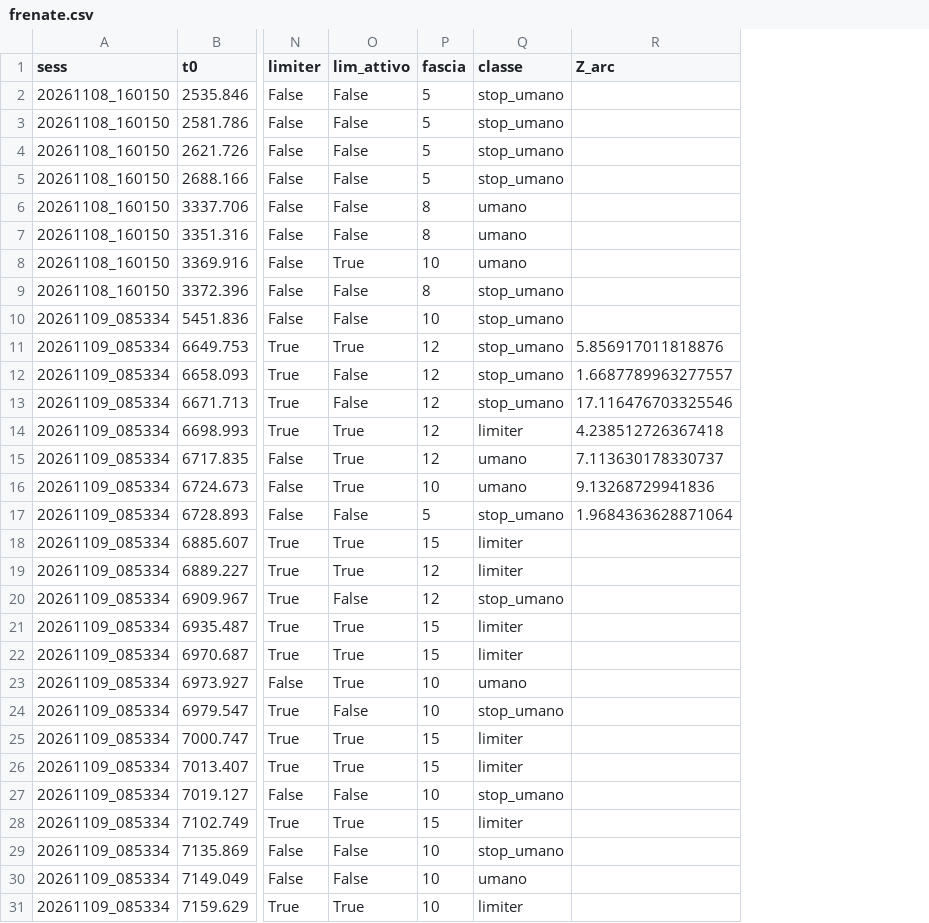
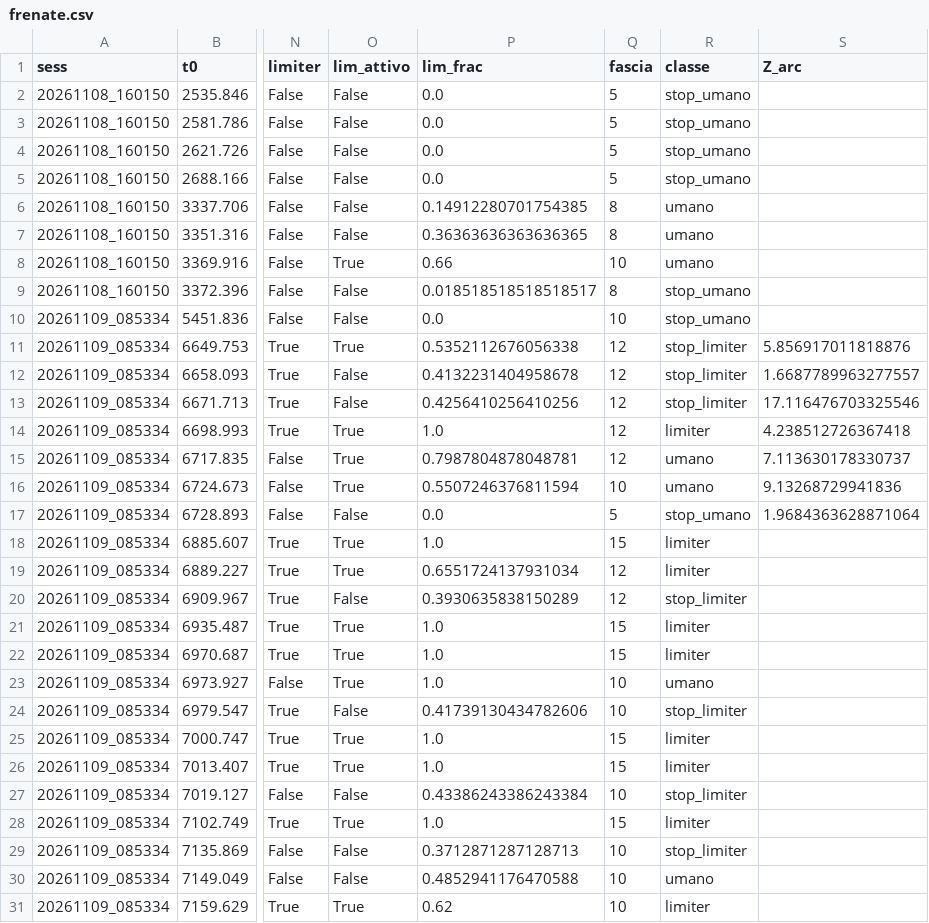
Before and after one commit to rinaldiden/Moving-One-Billion-People-, a CSV file: projects/asmile/training/eventi/out_guide_20261112_c0.3477/frenate.csv, drawn as a sheet; only a part is shown, gaps mark what is left out; addresses are those after the commit; the diff names each change by its address in the sheet, - before the commit and + after, or states it on an @@ line.

```diff
--- a/projects/asmile/training/eventi/out_guide_20261112_c0.3477/frenate.csv
+++ b/projects/asmile/training/eventi/out_guide_20261112_c0.3477/frenate.csv
+column P (lim_frac), rows 2-31: 0.0 | 0.0 | 0.0 | 0.0 | 0.14912280701754385 | 0.36363636363636365 | 0.66 | 0.018518518518518517 | 0.0 | 0.5352112676056338 | 0.4132231404958678 | 0.4256410256410256 | 1.0 | 0.7987804878048781 | 0.5507246376811594 | 0.0 | 1.0 | 0.6551724137931034 | 0.3930635838150289 | 1.0 | 1.0 | 1.0 | 0.41739130434782606 | 1.0 | 1.0 | 0.43386243386243384 | 1.0 | 0.3712871287128713 | 0.4852941176470588 | 0.62
-R11:R13 (classe): stop_umano
+R11:R13 (classe): stop_limiter
-R20 (classe): stop_umano
+R20 (classe): stop_limiter
-R24 (classe): stop_umano
+R24 (classe): stop_limiter
-R27 (classe): stop_umano
+R27 (classe): stop_limiter
-R29 (classe): stop_umano
+R29 (classe): stop_limiter
```
Also changed, not shown: projects/asmile/training/eventi/out_guide_20261112_c0.3374/frenate.csv, projects/asmile/training/eventi/out_guide_20261112_c0.3374/sterzate.csv, 20 other files.
